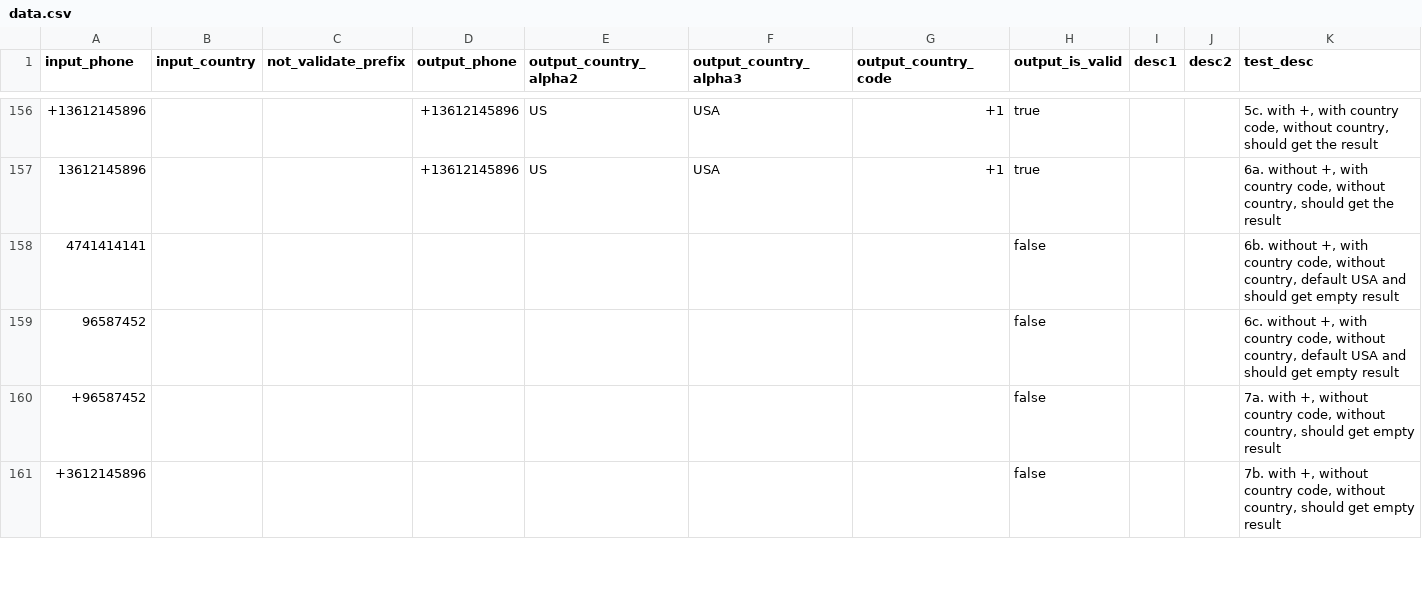
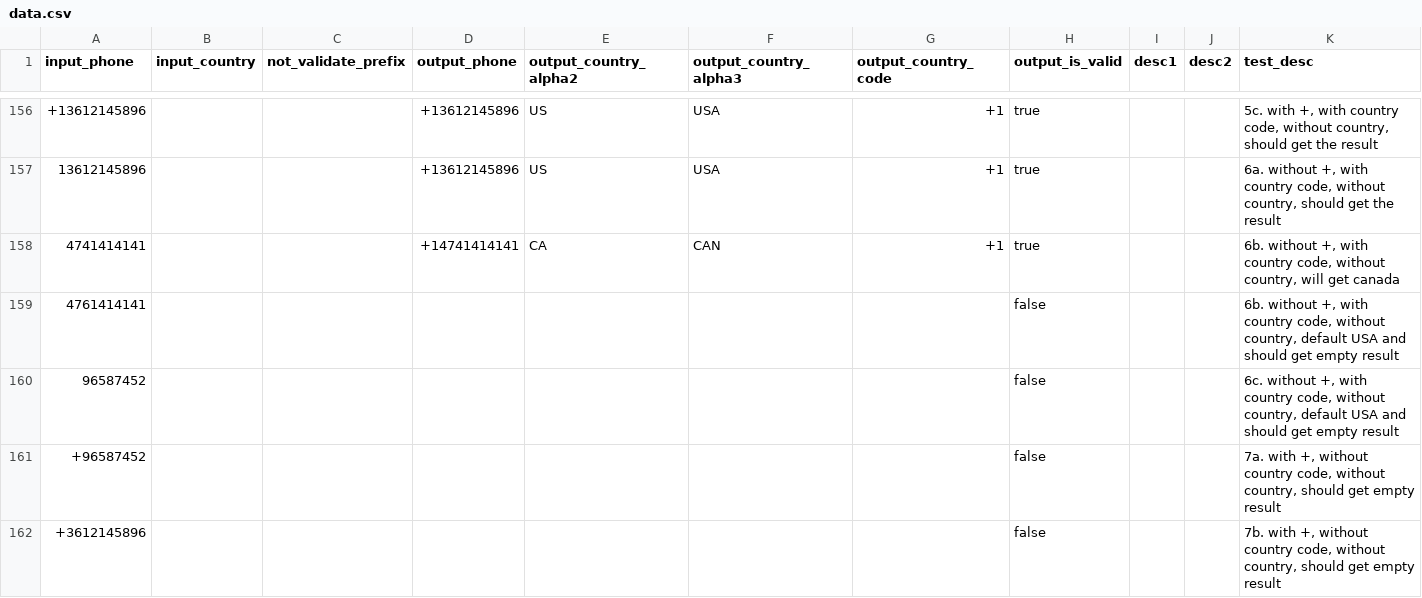
Before and after one commit to AfterShip/phone, a CSV file: __tests__/data.csv, drawn as a sheet; only a part is shown, gaps mark what is left out; addresses are those after the commit; rows hold the shown columns only; the diff names each change by its address in the sheet, - before the commit and + after, or states it on an @@ line.

Commit message:
Bump to 3.1.35 - Update Canada phone number prefix

```diff
--- a/__tests__/data.csv
+++ b/__tests__/data.csv
+row 158: 4741414141 |  |  | +14741414141 | CA | CAN | +1 | true |  |  | 6b. without +, with country code, without country, will get canada
-A159 (input_phone): 4741414141
+A159 (input_phone): 4761414141
```
Also changed, not shown: 2 other files.
